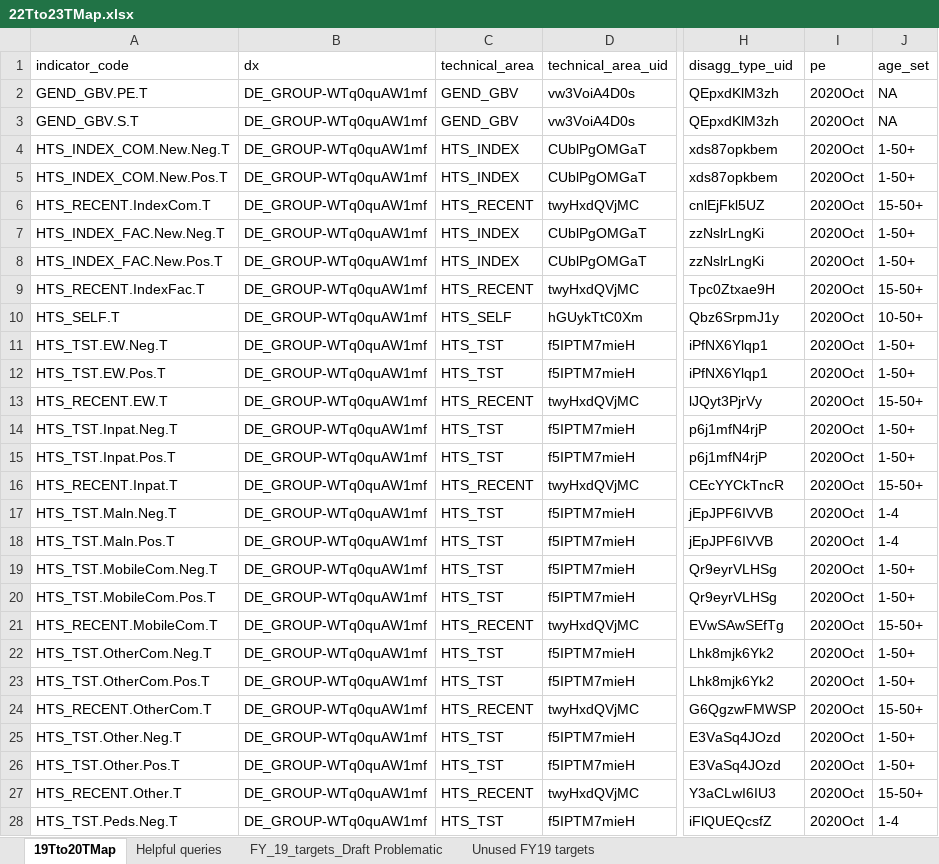
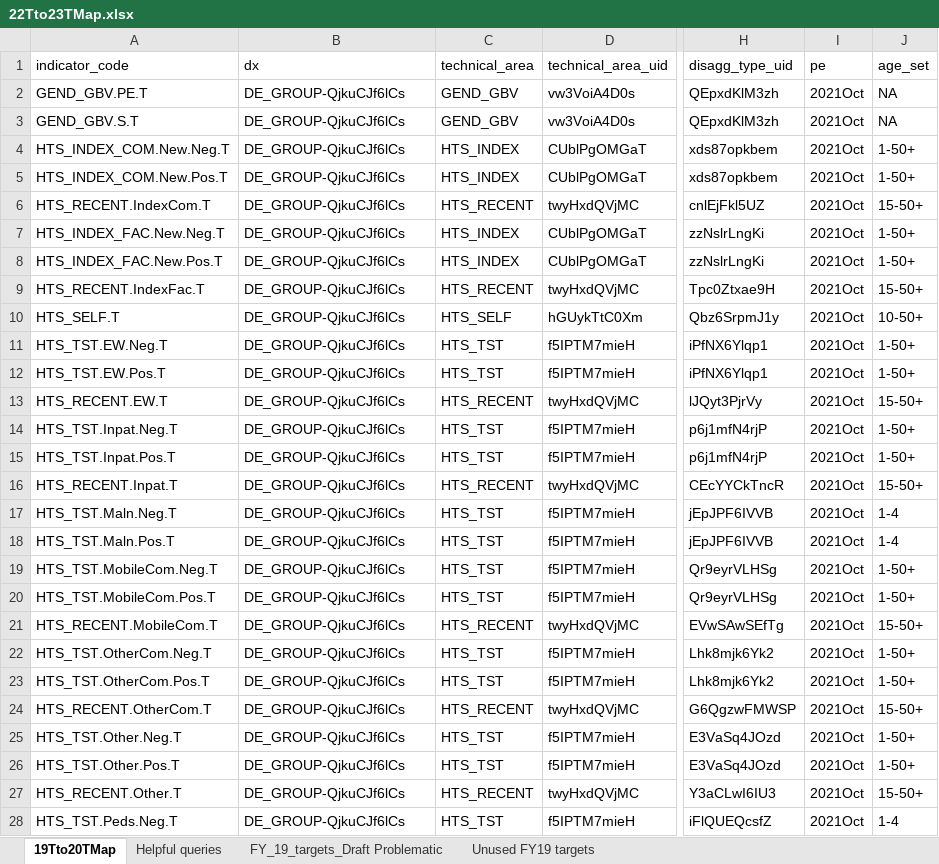
Before and after one commit to pepfar-datim/data-pack-commons, an Excel workbook: data-raw/snu_x_im_distribution_configuration/22Tto23TMap.xlsx, sheet 19Tto20TMap, drawn as a sheet; only a part is shown, gaps mark what is left out; values as stored, in another font and other column widths than the file's, no cell formats; conditional formats not drawn; the diff covers the shown part only; the diff names each change by its address in the sheet, - before the commit and + after, or states it on an @@ line.

Commit message:
Update year and data element group PSNUxIM distribution

```diff
--- a/data-raw/snu_x_im_distribution_configuration/22Tto23TMap.xlsx (sheet 19Tto20TMap)
+++ b/data-raw/snu_x_im_distribution_configuration/22Tto23TMap.xlsx (sheet 19Tto20TMap)
-B2:B28 (dx): DE_GROUP-WTq0quAW1mf
+B2:B28 (dx): DE_GROUP-QjkuCJf6lCs
-I2:I28 (pe): 2020Oct
+I2:I28 (pe): 2021Oct
```
Also changed, not shown: 124 edited cells elsewhere in this sheet, cell formats, 5 other files.
